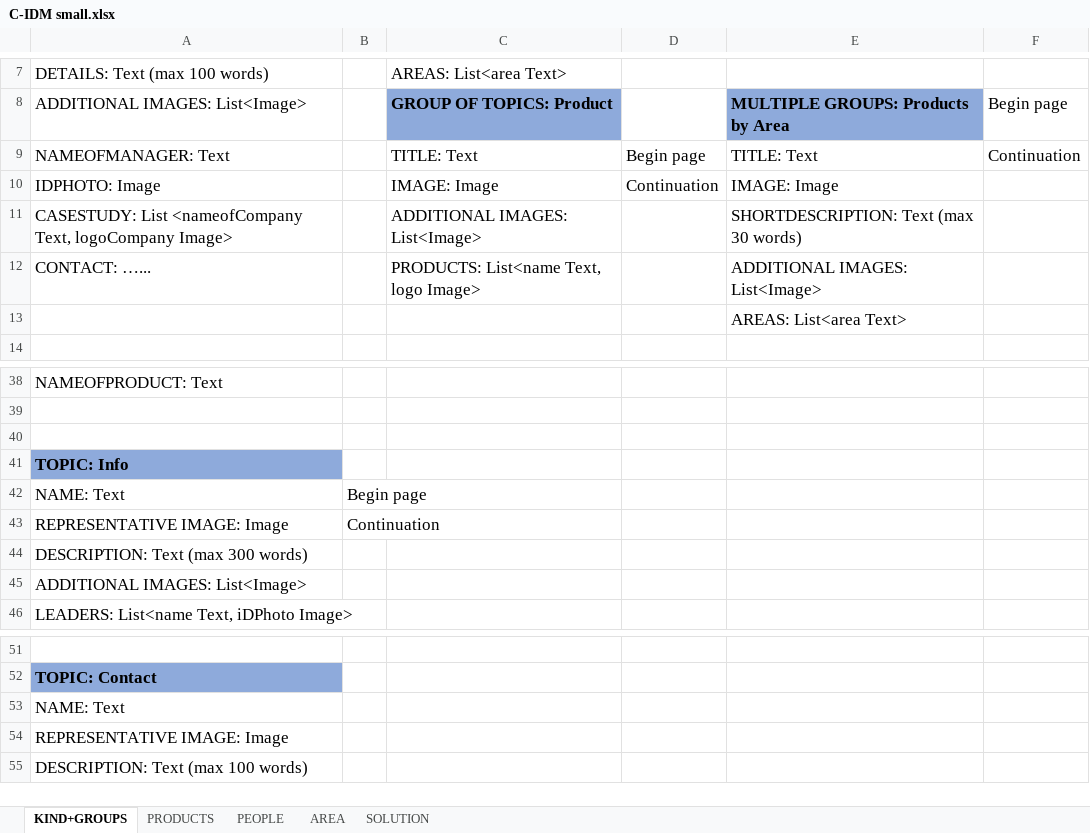
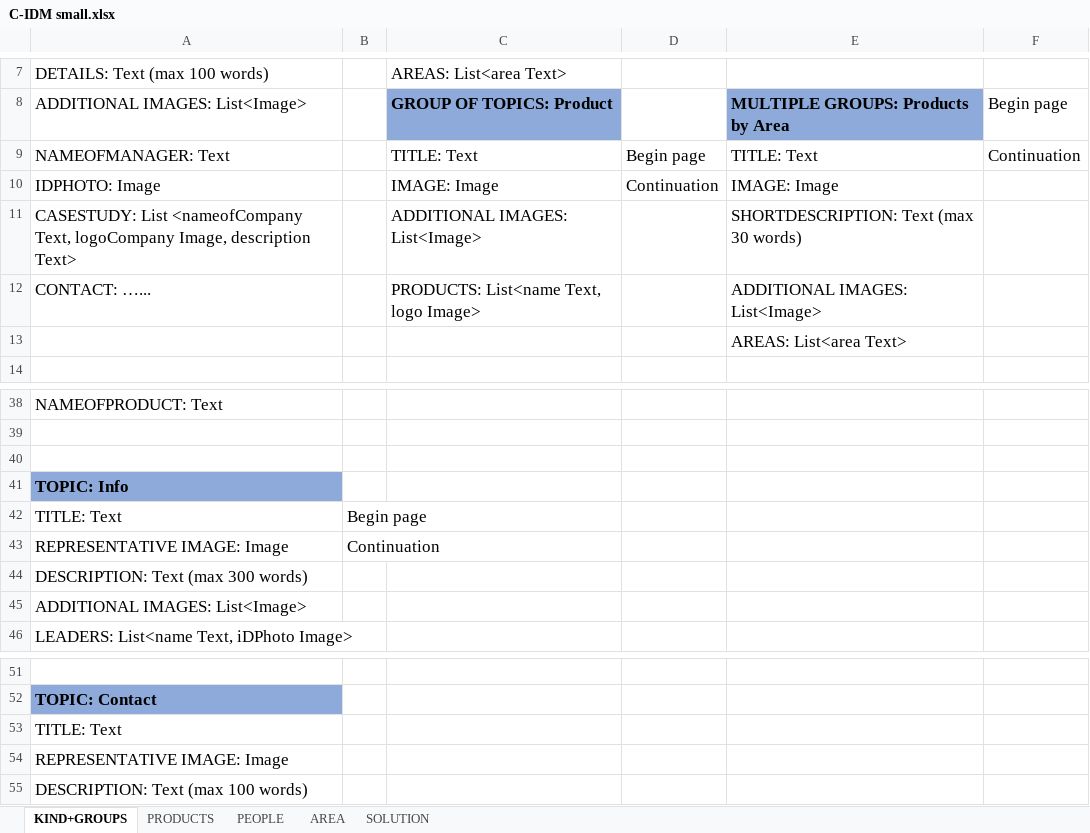
Before and after one commit to bresc19/Hypermedia-project, an Excel workbook: C-IDM small.xlsx, sheet KIND+GROUPS, drawn as a sheet; only a part is shown, gaps mark what is left out; values as stored, in another font and other column widths than the file's, no borders; the diff names each change by its address in the sheet, - before the commit and + after, or states it on an @@ line.

```diff
--- a/C-IDM small.xlsx (sheet KIND+GROUPS)
+++ b/C-IDM small.xlsx (sheet KIND+GROUPS)
-A11: …Text, logoCompany Image>
+A11: …Text, logoCompany Image, description Text>
-A42: NAME: Text
+A42: TITLE: Text
-A53: NAME: Text
+A53: TITLE: Text
```
Also changed, not shown: sheet PEOPLE, 4 other files.
